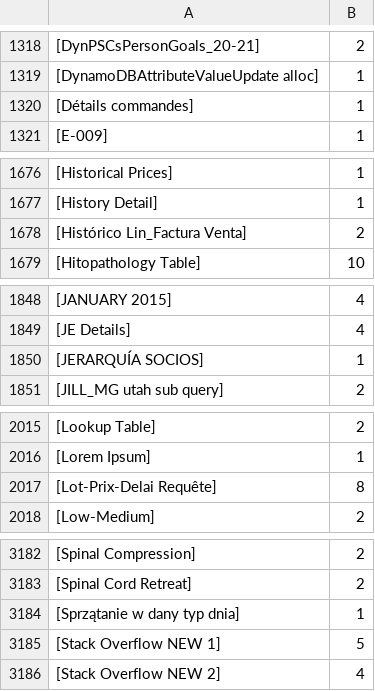
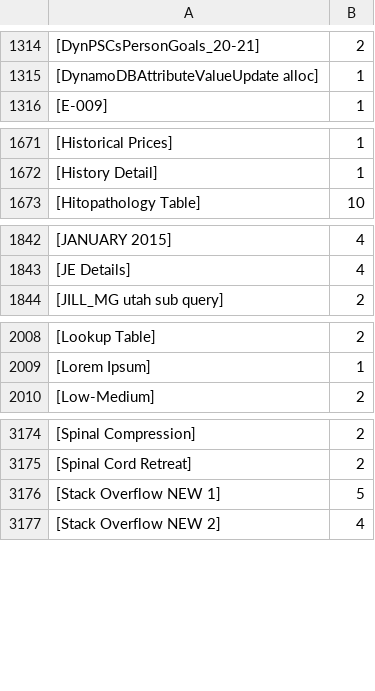
Before and after one commit to pruzko/hakuin, a CSV file: data/corpuses/tables_case_sensitive_escaped.csv, drawn as a sheet; only a part is shown, gaps mark what is left out; the diff covers the shown part only; the diff names each change by its address in the sheet, - before the commit and + after, or states it on an @@ line.

```diff
--- a/data/corpuses/tables_case_sensitive_escaped.csv
+++ b/data/corpuses/tables_case_sensitive_escaped.csv
-row 1320: [Détails commandes] | 1
-row 1678: [Histórico Lin_Factura Venta] | 2
-row 1850: [JERARQUÍA SOCIOS] | 1
-row 2017: [Lot-Prix-Delai Requête] | 8
-row 3184: [Sprzątanie w dany typ dnia] | 1
```
Also changed, not shown: 17 removed rows elsewhere in this file, data/corpuses/columns_foreign.csv, data/corpuses/owners_case_sensitive.csv, 13 other files.
